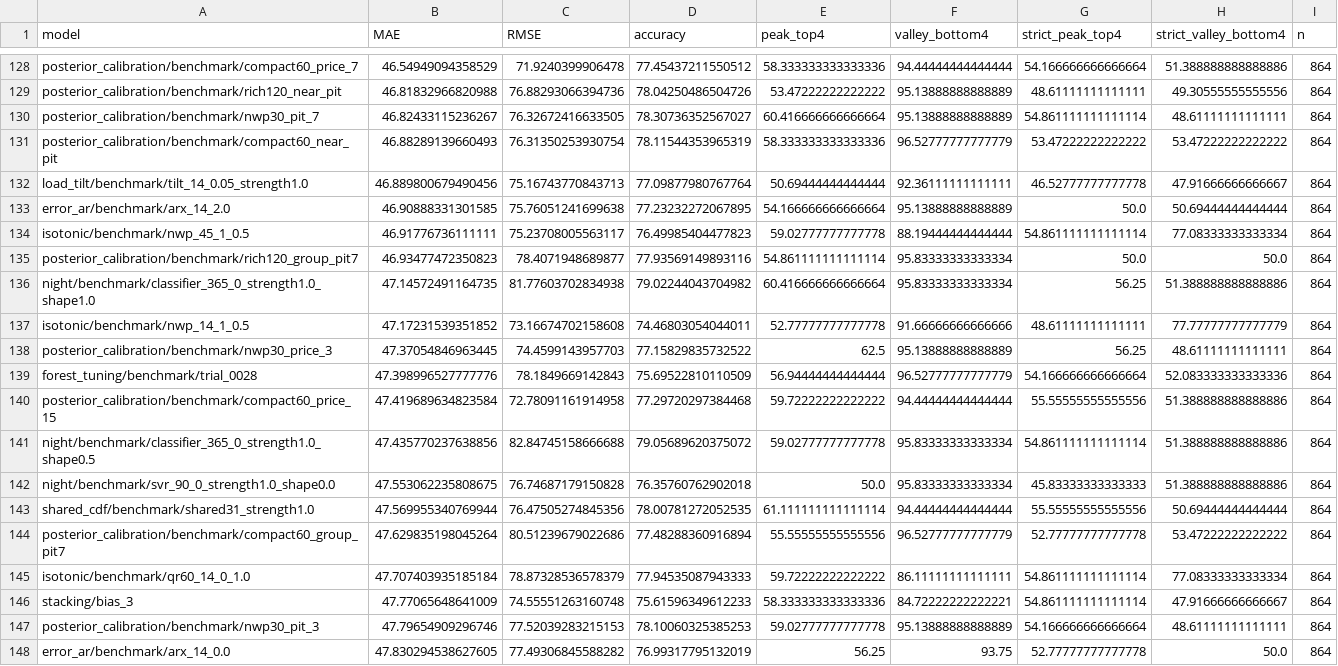
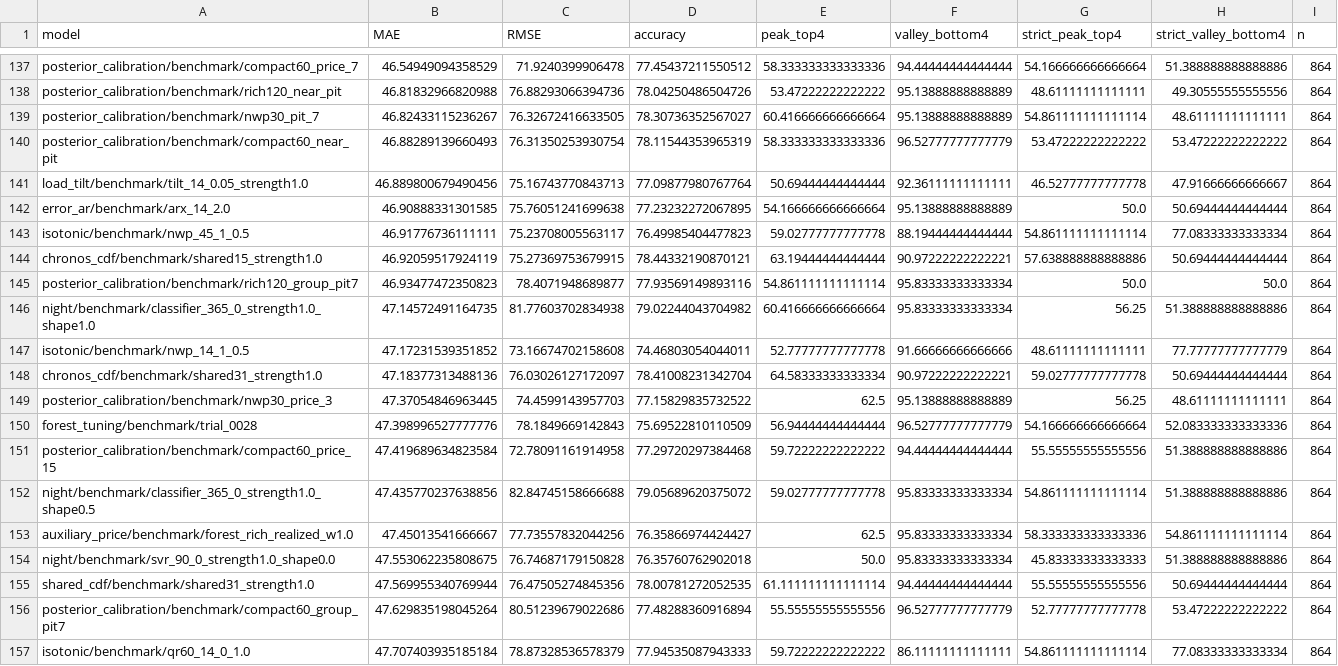
Before and after one commit to coolhz1/ningxia-d1-report, a CSV file: optimization/metrics.csv, drawn as a sheet; only a part is shown, gaps mark what is left out; the shorter side is filled out with more unchanged rows; the diff covers the shown part only; the diff names each change by its address in the sheet, - before the commit and + after, or states it on an @@ line.

```diff
--- a/optimization/metrics.csv
+++ b/optimization/metrics.csv
+row 144: chronos_cdf/benchmark/shared15_strength1.0 | 46.92059517924119 | 75.27369753679915 | 78.44332190870121 | 63.19444444444444 | 90.97222222222221 | 57.638888888888886 | 50.69444444444444 | 864
+row 148: chronos_cdf/benchmark/shared31_strength1.0 | 47.18377313488136 | 76.03026127172097 | 78.41008231342704 | 64.58333333333334 | 90.97222222222221 | 59.02777777777778 | 50.69444444444444 | 864
+row 153: auxiliary_price/benchmark/forest_rich_realized_w1.0 | 47.45013541666667 | 77.73557832044256 | 76.35866974424427 | 62.5 | 95.83333333333334 | 58.333333333333336 | 54.861111111111114 | 864
```
Also changed, not shown: 10 added rows elsewhere in this file, optimization/daily_metrics.csv, optimization/monthly_metrics.csv, 40 other files.
